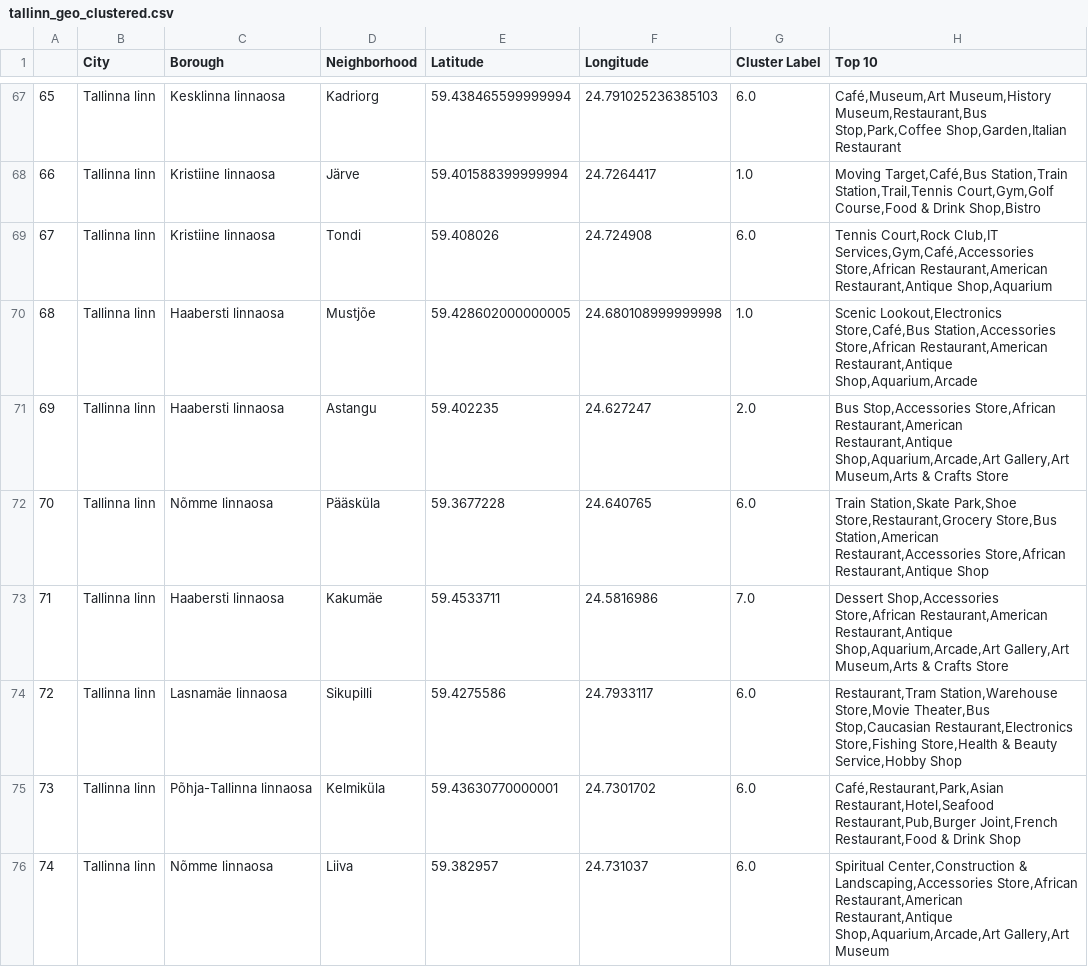
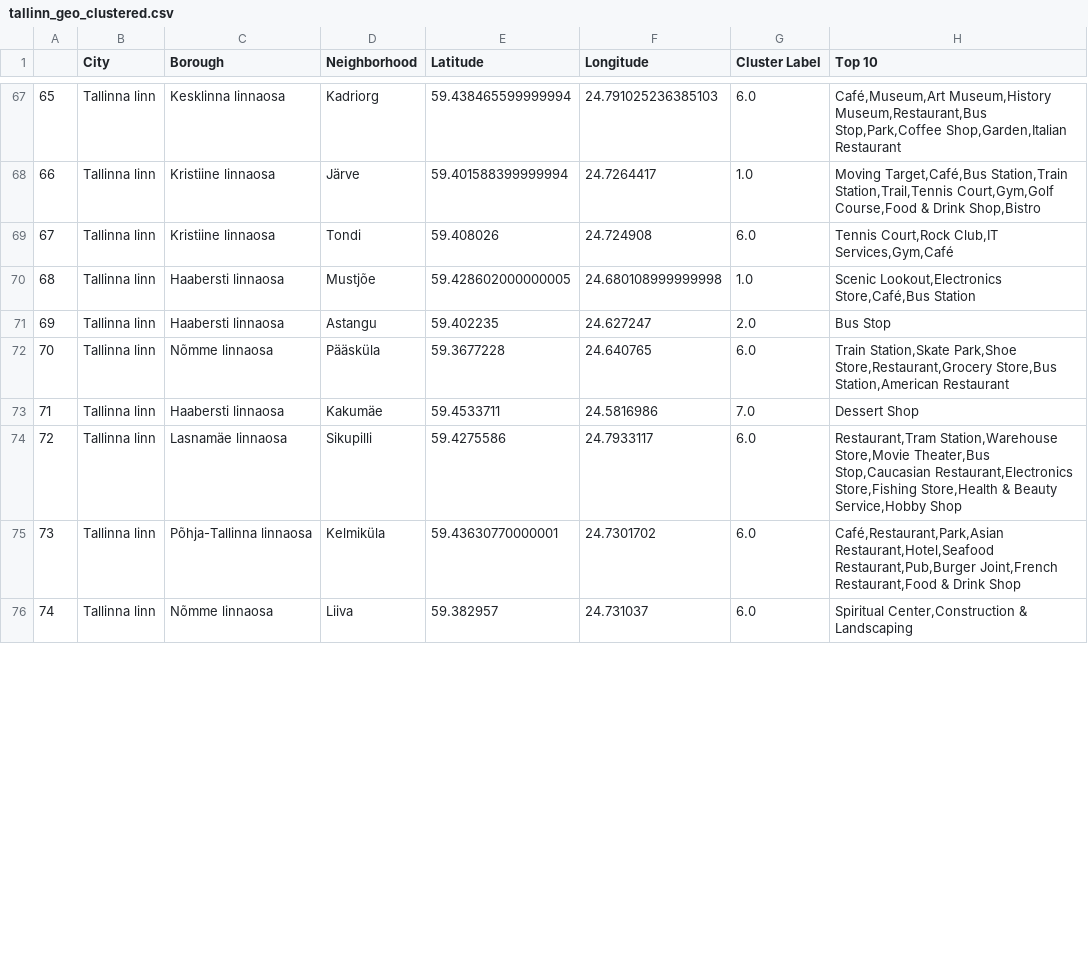
Before and after one commit to magavJanes/Coursera_Capstone, a CSV file: tallinn_geo_clustered.csv, drawn as a sheet; only a part is shown, gaps mark what is left out; the diff covers the shown part only.

```diff
--- a/tallinn_geo_clustered.csv
+++ b/tallinn_geo_clustered.csv
@@ -68,9 +68,9 @@
 66,Tallinna linn,Kristiine linnaosa,Järve,59.401588399999994,24.7264417,1.0,"Moving Target,Café,Bus Station,Train Station,Trail,Tennis Court,Gym,Golf Course,Food & Drink Shop,Bistro"
-67,Tallinna linn,Kristiine linnaosa,Tondi,59.408026,24.724908,6.0,"Tennis Court,Rock Club,IT Services,Gym,Café,Accessories Store,African Restaurant,American Restaurant,Antique Shop,Aquarium"
-68,Tallinna linn,Haabersti linnaosa,Mustjõe,59.428602000000005,24.680108999999998,1.0,"Scenic Lookout,Electronics Store,Café,Bus Station,Accessories Store,African Restaurant,American Restaurant,Antique Shop,Aquarium,Arcade"
-69,Tallinna linn,Haabersti linnaosa,Astangu,59.402235,24.627247,2.0,"Bus Stop,Accessories Store,African Restaurant,American Restaurant,Antique Shop,Aquarium,Arcade,Art Gallery,Art Museum,Arts & Crafts Store"
-70,Tallinna linn,Nõmme linnaosa,Pääsküla,59.3677228,24.640765,6.0,"Train Station,Skate Park,Shoe Store,Restaurant,Grocery Store,Bus Station,American Restaurant,Accessories Store,African Restaurant,Antique Shop"
-71,Tallinna linn,Haabersti linnaosa,Kakumäe,59.4533711,24.5816986,7.0,"Dessert Shop,Accessories Store,African Restaurant,American Restaurant,Antique Shop,Aquarium,Arcade,Art Gallery,Art Museum,Arts & Crafts Store"
+67,Tallinna linn,Kristiine linnaosa,Tondi,59.408026,24.724908,6.0,"Tennis Court,Rock Club,IT Services,Gym,Café"
+68,Tallinna linn,Haabersti linnaosa,Mustjõe,59.428602000000005,24.680108999999998,1.0,"Scenic Lookout,Electronics Store,Café,Bus Station"
+69,Tallinna linn,Haabersti linnaosa,Astangu,59.402235,24.627247,2.0,Bus Stop
+70,Tallinna linn,Nõmme linnaosa,Pääsküla,59.3677228,24.640765,6.0,"Train Station,Skate Park,Shoe Store,Restaurant,Grocery Store,Bus Station,American Restaurant"
+71,Tallinna linn,Haabersti linnaosa,Kakumäe,59.4533711,24.5816986,7.0,Dessert Shop
 72,Tallinna linn,Lasnamäe linnaosa,Sikupilli,59.4275586,24.7933117,6.0,"Restaurant,Tram Station,Warehouse Store,Movie Theater,Bus Stop,Caucasian Restaurant,Electronics Store,Fishing Store,Health & Beauty Service,Hobby Shop"
 73,Tallinna linn,Põhja-Tallinna linnaosa,Kelmiküla,59.43630770000001,24.7301702,6.0,"Café,Restaurant,Park,Asian Restaurant,Hotel,Seafood Restaurant,Pub,Burger Joint,French Restaurant,Food & Drink Shop"
-74,Tallinna linn,Nõmme linnaosa,Liiva,59.382957,24.731037,6.0,"Spiritual Center,Construction & Landscaping,Accessories Store,African Restaurant,American Restaurant,Antique Shop,Aquarium,Arcade,Art Gallery,Art Museum"
+74,Tallinna linn,Nõmme linnaosa,Liiva,59.382957,24.731037,6.0,"Spiritual Center,Construction & Landscaping"
```
Also changed, not shown: 46 edited cells elsewhere in this file, helsinki_geo_clustered.csv, 1 other file.
